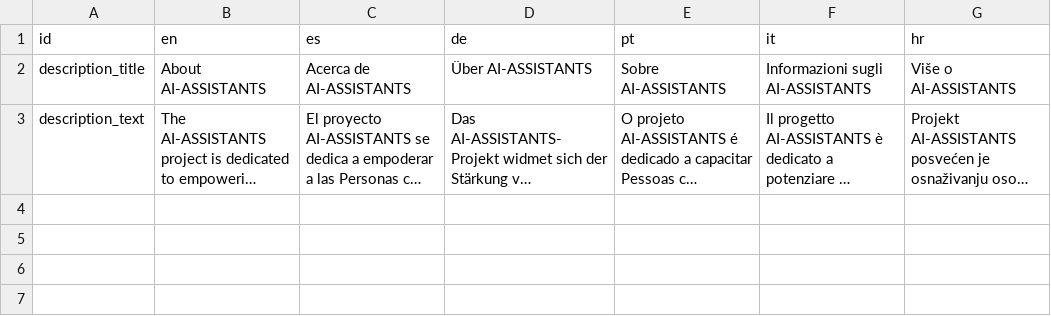
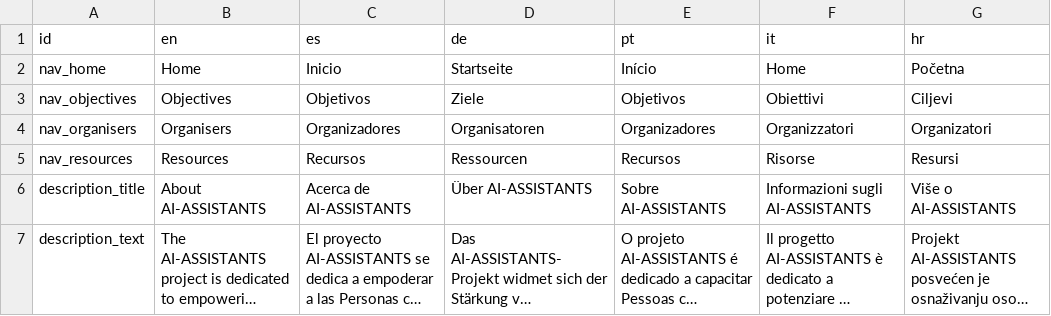
Before and after one commit to sabienUPV/ai-assistants-project-website, a CSV file: src/content/i18n.csv, drawn as a sheet; long unchanged cells end in …; the diff names each change by its address in the sheet, - before the commit and + after, or states it on an @@ line.

Commit message:
added translations for nav menu links

```diff
--- a/src/content/i18n.csv
+++ b/src/content/i18n.csv
+row 2: nav_home | Home | Inicio | Startseite | Início | Home | Početna
+row 3: nav_objectives | Objectives | Objetivos | Ziele | Objetivos | Obiettivi | Ciljevi
+row 4: nav_organisers | Organisers | Organizadores | Organisatoren | Organizadores | Organizzatori | Organizatori
+row 5: nav_resources | Resources | Recursos | Ressourcen | Recursos | Risorse | Resursi
```
Also changed, not shown: 1 other file.
